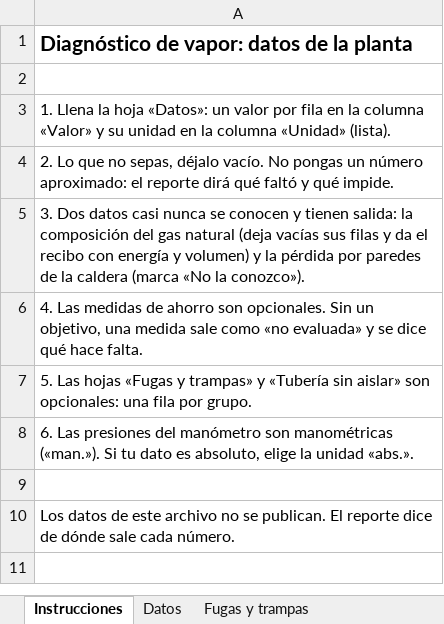
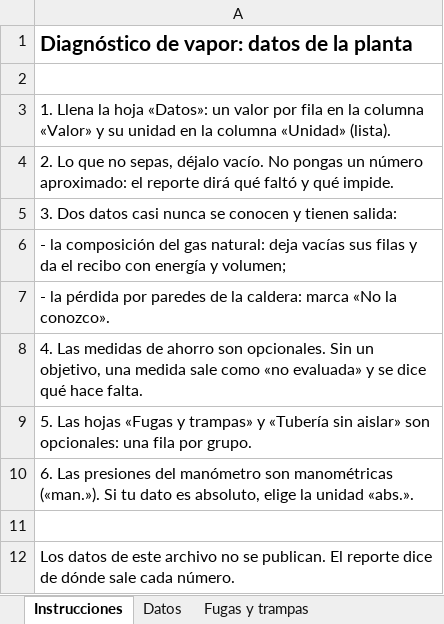
Before and after one commit to elevenbrands/alchemai, an Excel workbook: ejemplos/caso_real_unam_2021/datos_caldera_unam_2021.xlsx, sheet Instrucciones, drawn as a sheet; values as stored, in another font and other column widths than the file's, no borders; the diff names each change by its address in the sheet, - before the commit and + after, or states it on an @@ line.

```diff
--- a/ejemplos/caso_real_unam_2021/datos_caldera_unam_2021.xlsx (sheet Instrucciones)
+++ b/ejemplos/caso_real_unam_2021/datos_caldera_unam_2021.xlsx (sheet Instrucciones)
-A5: …tienen salida: la composición del gas natural (deja vacías sus filas y da el recibo con energía y volumen) y la pérdida por paredes de la caldera (marca «No la conozco»).
+A5: …tienen salida:
+row 6: - la composición del gas natural: deja vacías sus filas y da el recibo con energía y volumen;
+row 7: - la pérdida por paredes de la caldera: marca «No la conozco».
```
Also changed, not shown: ejemplos/diagnostico_vapor/datos_planta_ejemplo.xlsx, ejemplos/plantilla_diagnostico_vapor.xlsx, 9 other files.
